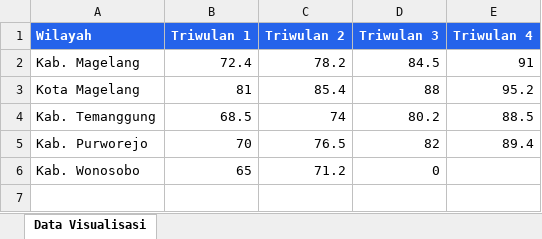
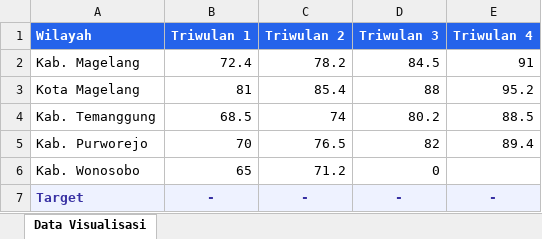
Before and after one commit to pratamabintang/prevalence, an Excel workbook: visualisasi-capaian-indikator-kesehatan.xlsx, sheet Data Visualisasi, drawn as a sheet; values as stored, in another font and other column widths than the file's, no borders; the diff names each change by its address in the sheet, - before the commit and + after, or states it on an @@ line.

```diff
--- a/visualisasi-capaian-indikator-kesehatan.xlsx (sheet Data Visualisasi)
+++ b/visualisasi-capaian-indikator-kesehatan.xlsx (sheet Data Visualisasi)
+row 7: Target | - | - | - | -
```
Also changed, not shown: 7 other files.
